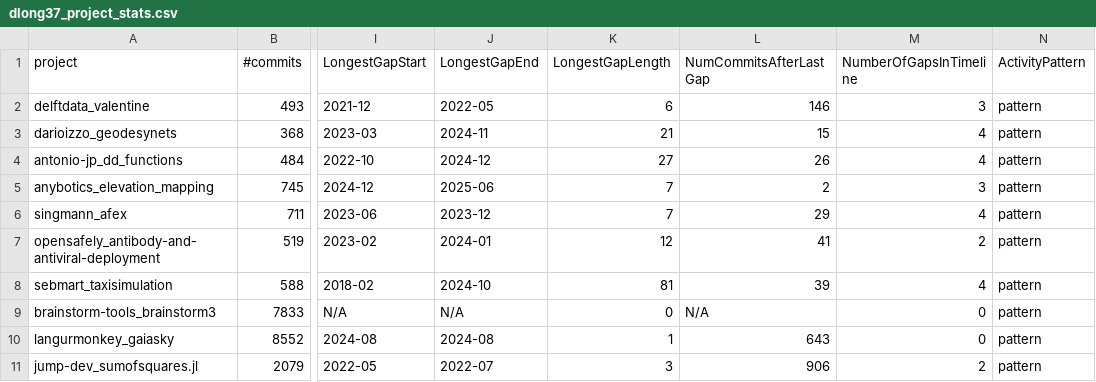
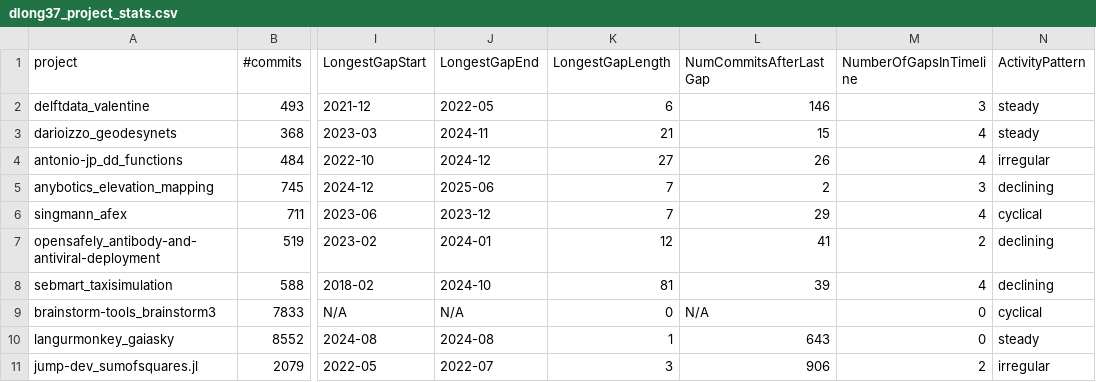
Before and after one commit to david-looong/MiniProject2, a CSV file: dlong37_project_stats.csv, drawn as a sheet; only a part is shown, gaps mark what is left out; the diff names each change by its address in the sheet, - before the commit and + after, or states it on an @@ line.

Commit message:
Added ActivityPatterns and interpretations for every project, commented Part II code. Part II is done.

```diff
--- a/dlong37_project_stats.csv
+++ b/dlong37_project_stats.csv
-N2:N3 (ActivityPattern): pattern
+N2:N3 (ActivityPattern): steady
-N4 (ActivityPattern): pattern
+N4 (ActivityPattern): irregular
-N5 (ActivityPattern): pattern
+N5 (ActivityPattern): declining
-N6 (ActivityPattern): pattern
+N6 (ActivityPattern): cyclical
-N7:N8 (ActivityPattern): pattern
+N7:N8 (ActivityPattern): declining
-N9 (ActivityPattern): pattern
+N9 (ActivityPattern): cyclical
-N10 (ActivityPattern): pattern
+N10 (ActivityPattern): steady
-N11 (ActivityPattern): pattern
+N11 (ActivityPattern): irregular
```
Also changed, not shown: 2 other files.
